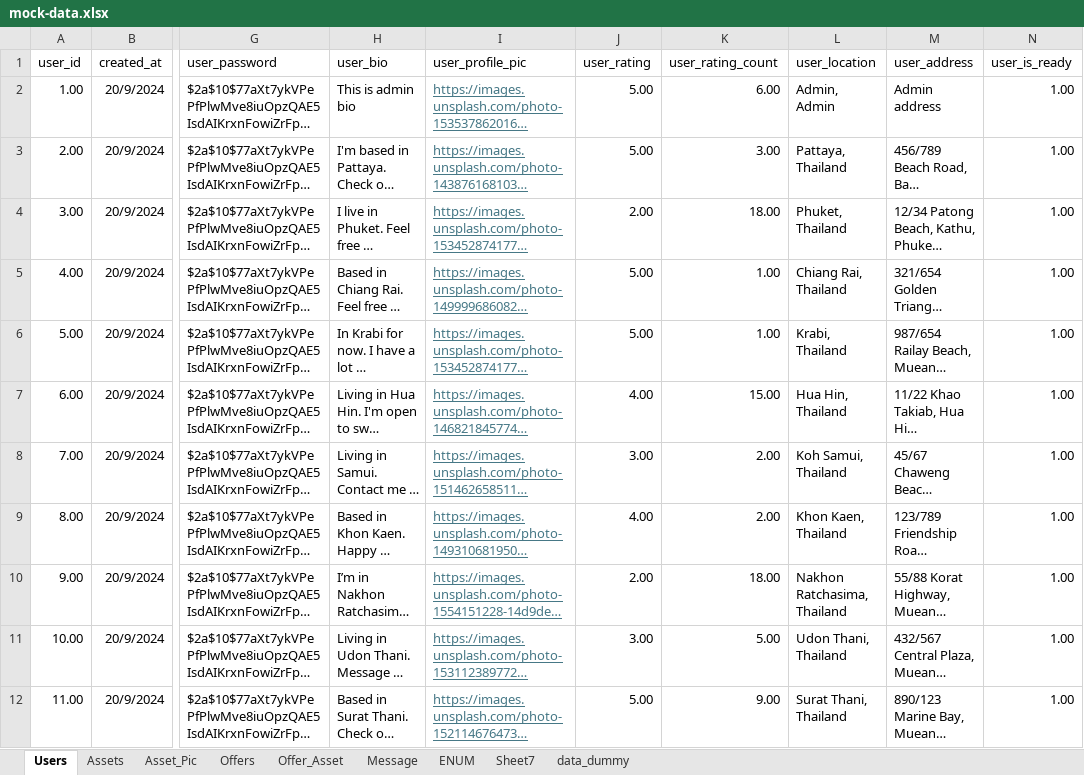
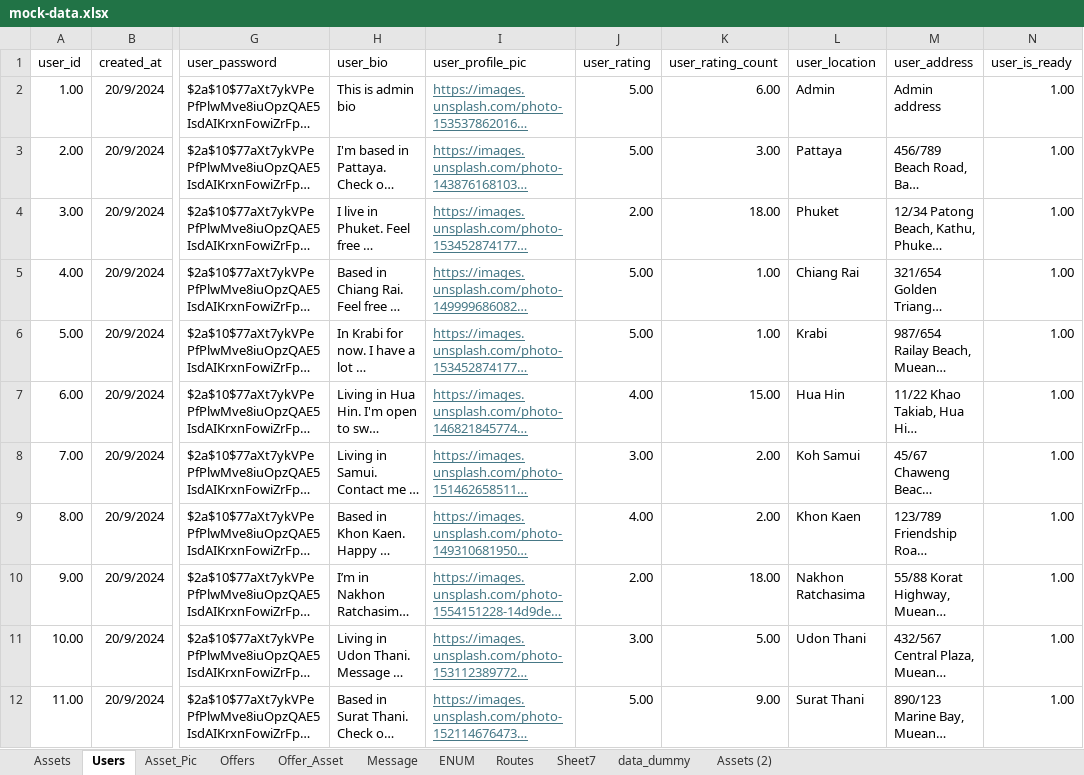
Before and after one commit to besbesbesbes/swapy_marketplace, an Excel workbook: src/data/mock-data.xlsx, sheet Users, drawn as a sheet; only a part is shown, gaps mark what is left out; long unchanged cells end in …; values as stored, in another font and other column widths than the file's, no borders; the diff covers the shown part only; the diff names each change by its address in the sheet, - before the commit and + after, or states it on an @@ line.

```diff
--- a/src/data/mock-data.xlsx (sheet Users)
+++ b/src/data/mock-data.xlsx (sheet Users)
+sheet tab: Routes
+sheet tab: Assets (2)
@@ sheet tab order changed: Assets | Users | Asset_Pic | Offers | Offer_Asset | Message | ENUM | Routes | Sheet7 | data_dummy | Assets (2) @@
-L2 (user_location): Admin, Admin
+L2 (user_location): Admin
-L3 (user_location): Pattaya, Thailand
+L3 (user_location): Pattaya
-L4 (user_location): Phuket, Thailand
+L4 (user_location): Phuket
-L5 (user_location): Chiang Rai, Thailand
+L5 (user_location): Chiang Rai
-L6 (user_location): Krabi, Thailand
+L6 (user_location): Krabi
-L7 (user_location): Hua Hin, Thailand
+L7 (user_location): Hua Hin
-L8 (user_location): Koh Samui, Thailand
+L8 (user_location): Koh Samui
-L9 (user_location): Khon Kaen, Thailand
+L9 (user_location): Khon Kaen
-L10 (user_location): Nakhon Ratchasima, Thailand
+L10 (user_location): Nakhon Ratchasima
-L11 (user_location): Udon Thani, Thailand
+L11 (user_location): Udon Thani
-L12 (user_location): Surat Thani, Thailand
+L12 (user_location): Surat Thani
```
Also changed, not shown: 10 edited cells elsewhere in this sheet, sheet Assets, sheet Offer_Asset, 26 other files.
